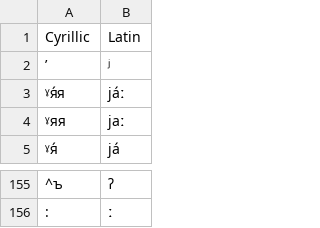
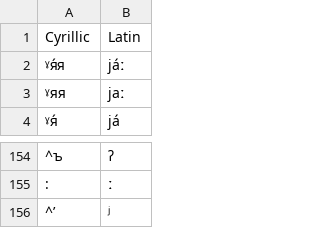
Before and after one commit to zhaaabka/kina_rutul, a CSV file: transliterator/cyr_lat.csv, drawn as a sheet; only a part is shown, gaps mark what is left out; removed rows and columns are numbered as before the commit, all else as after; the diff names each change by its address in the sheet, - before the commit and + after, or states it on an @@ line.

Commit message:
Update cyr_lat.csv

```diff
--- a/transliterator/cyr_lat.csv
+++ b/transliterator/cyr_lat.csv
-row 2: ʼ | ʲ
+row 156: ^ʼ | ʲ
```
